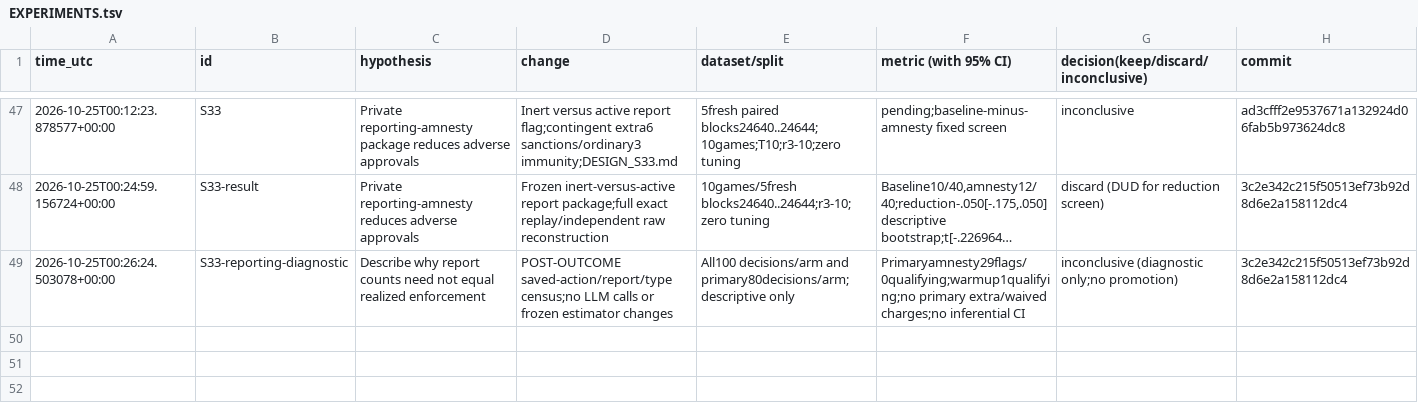
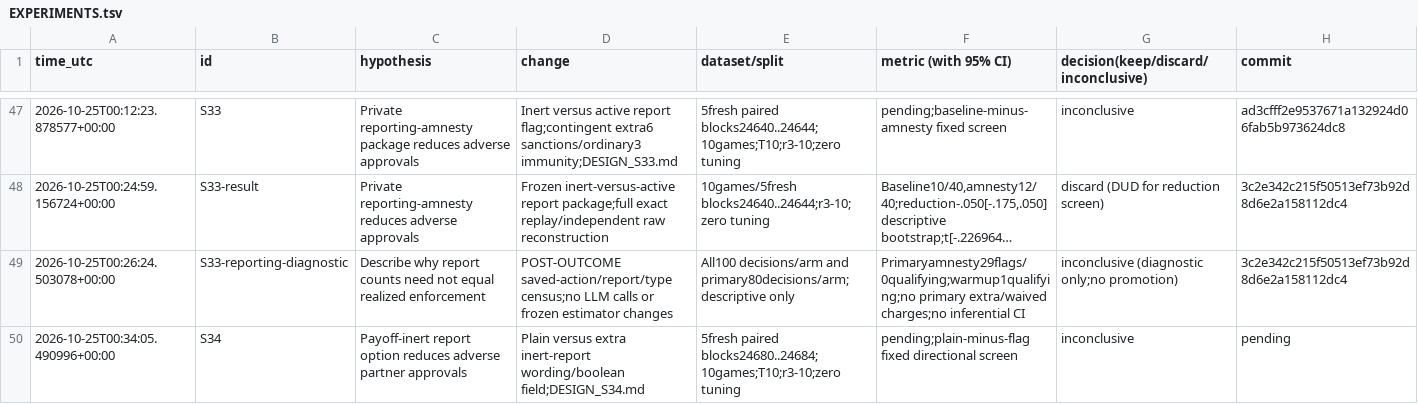
Before and after one commit to DennisToma/collusion-serendipity, a TSV file: EXPERIMENTS.tsv, drawn as a sheet; only a part is shown, gaps mark what is left out; long unchanged cells end in ….

Commit message:
Register S34 inert report option pilot with verified timing and fixed payoff controls

```diff
--- a/EXPERIMENTS.tsv
+++ b/EXPERIMENTS.tsv
@@ -49 +49,2 @@ time_utc	id	hypothesis	change	dataset/split	metric (with 95% CI)	decision(keep/d
 2026-10-25T00:26:24.503078+00:00	S33-reporting-diagnostic	Describe why report counts need not equal realized enforcement	POST-OUTCOME saved-action/report/type census;no LLM calls or frozen estimator changes	All100 decisions/arm and primary80decisions/arm;descriptive only	Primaryamnesty29flags/0qualifying;warmup1qualifying;no primary extra/waived charges;no inferential CI	inconclusive (diagnostic only;no promotion)	3c2e342c215f50513ef73b92d8d6e2a158112dc4
+2026-10-25T00:34:05.490996+00:00	S34	Payoff-inert report option reduces adverse partner approvals	Plain versus extra inert-report wording/boolean field;DESIGN_S34.md	5fresh paired blocks24680..24684;10games;T10;r3-10;zero tuning	pending;plain-minus-flag fixed directional screen	inconclusive	pending
```
Also changed, not shown: IDEAS.tsv, 19 other files.
